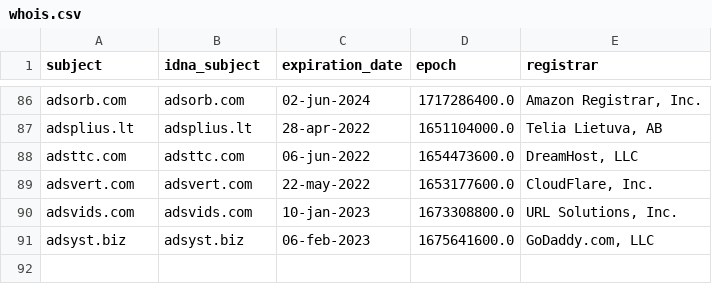
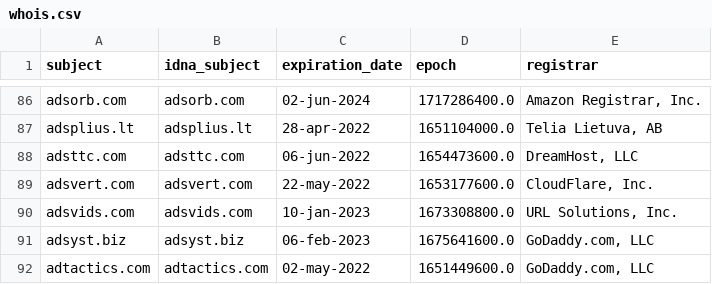
Before and after one commit to Ultimate-Hosts-Blacklist/Wiggum27_Blockers, a CSV file: .pyfunceble/whois.csv, drawn as a sheet; only a part is shown, gaps mark what is left out.

```diff
--- a/.pyfunceble/whois.csv
+++ b/.pyfunceble/whois.csv
@@ -91 +91,2 @@ adsvids.com,adsvids.com,10-jan-2023,1673308800.0,"URL Solutions, Inc."
 adsyst.biz,adsyst.biz,06-feb-2023,1675641600.0,"GoDaddy.com, LLC"
+adtactics.com,adtactics.com,02-may-2022,1651449600.0,"GoDaddy.com, LLC"
```
Also changed, not shown: output/domains.list/continue.csv, 7 other files.
